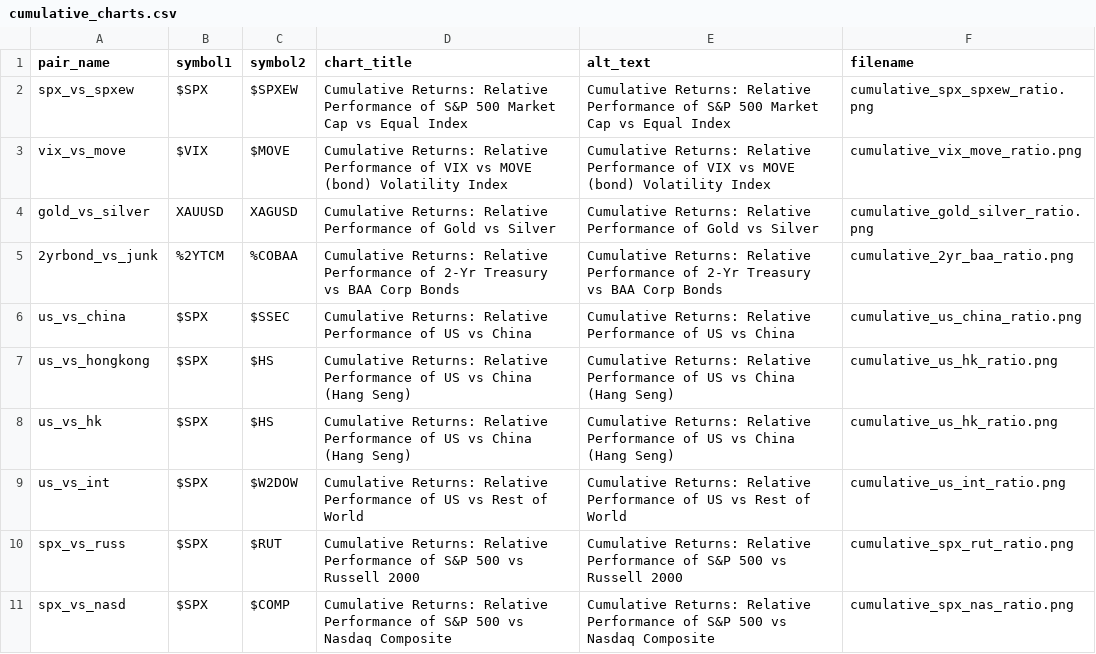
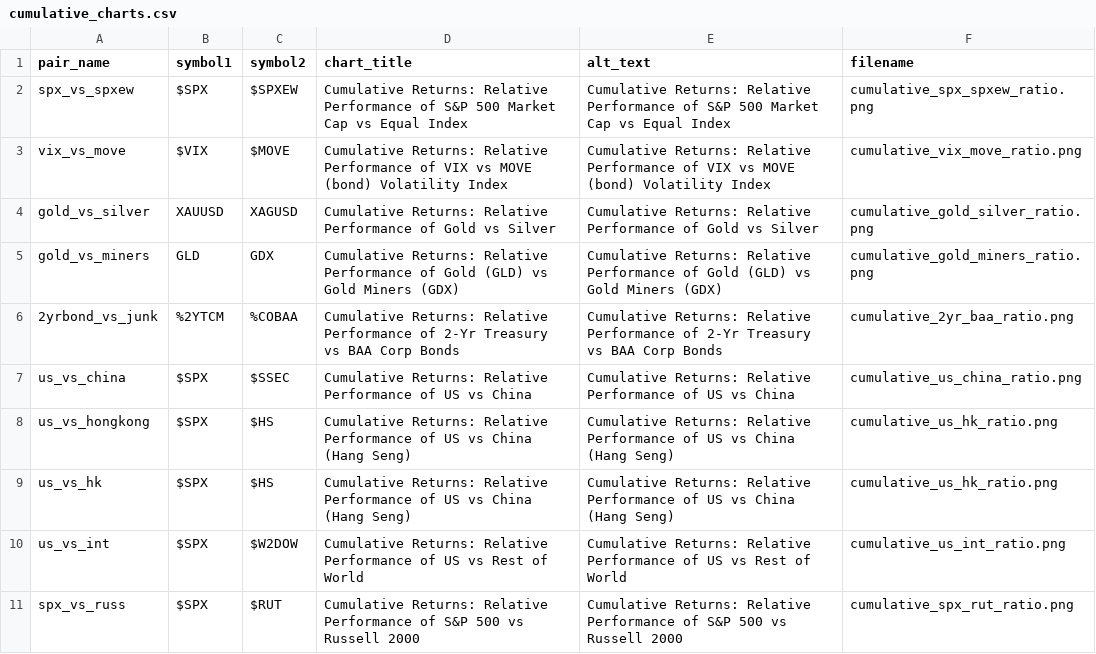
Before and after one commit to s2nnews/tools, a CSV file: cumulative_charts.csv, drawn as a sheet; only a part is shown; the shorter side is filled out with more unchanged rows; the diff names each change by its address in the sheet, - before the commit and + after, or states it on an @@ line.

```diff
--- a/cumulative_charts.csv
+++ b/cumulative_charts.csv
+row 5: gold_vs_miners | GLD | GDX | Cumulative Returns: Relative Performance of Gold (GLD) vs Gold Miners (GDX) | Cumulative Returns: Relative Performance of Gold (GLD) vs Gold Miners (GDX) | cumulative_gold_miners_ratio.png
```
Also changed, not shown: relative_charts.csv, 35 other files.
